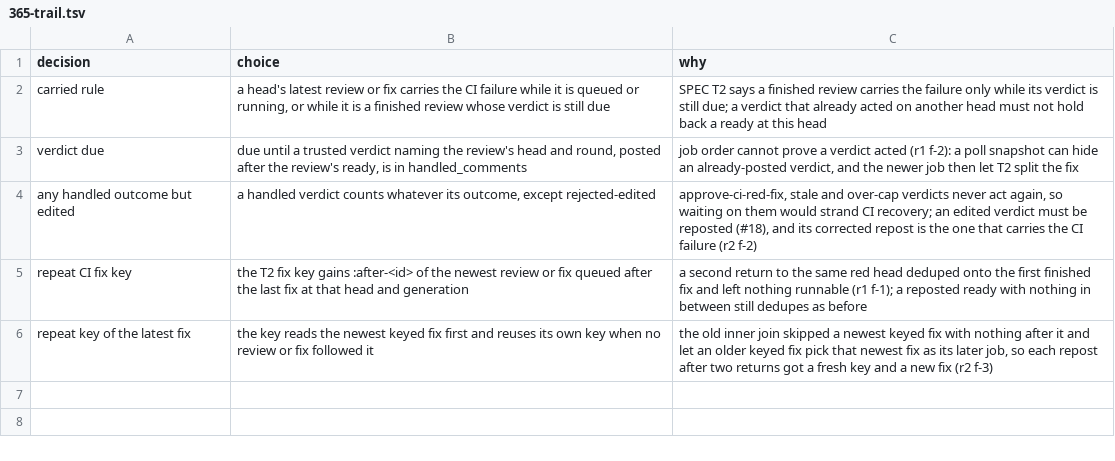
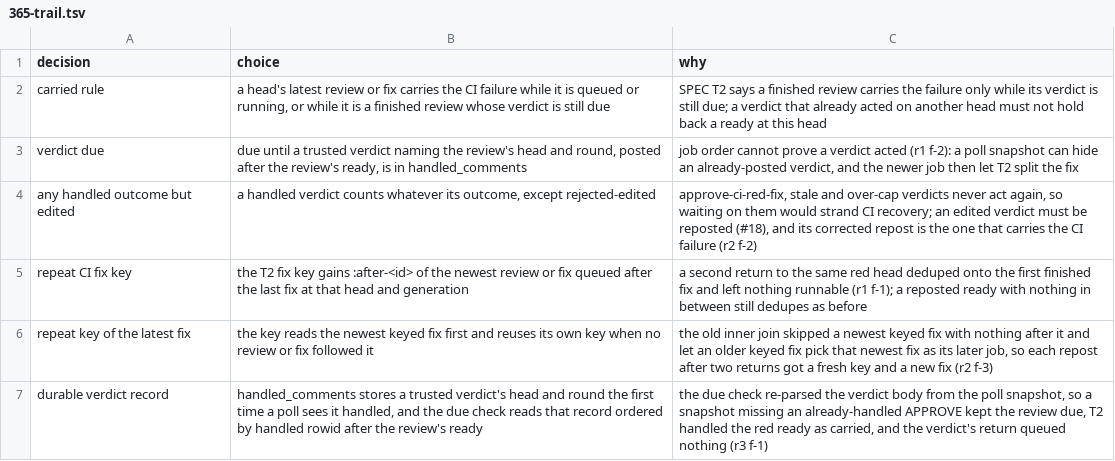
Before and after one commit to maxharris1/factory, a TSV file: docs/decisions/365-trail.tsv, drawn as a sheet.

```diff
--- a/docs/decisions/365-trail.tsv
+++ b/docs/decisions/365-trail.tsv
@@ -6 +6,2 @@ repeat CI fix key	the T2 fix key gains :after-<id> of the newest review or fix q
 repeat key of the latest fix	the key reads the newest keyed fix first and reuses its own key when no review or fix followed it	the old inner join skipped a newest keyed fix with nothing after it and let an older keyed fix pick that newest fix as its later job, so each repost after two returns got a fresh key and a new fix (r2 f-3)
+durable verdict record	handled_comments stores a trusted verdict's head and round the first time a poll sees it handled, and the due check reads that record ordered by handled rowid after the review's ready	the due check re-parsed the verdict body from the poll snapshot, so a snapshot missing an already-handled APPROVE kept the review due, T2 handled the red ready as carried, and the verdict's return queued nothing (r3 f-1)
```
Also changed, not shown: 4 other files.
